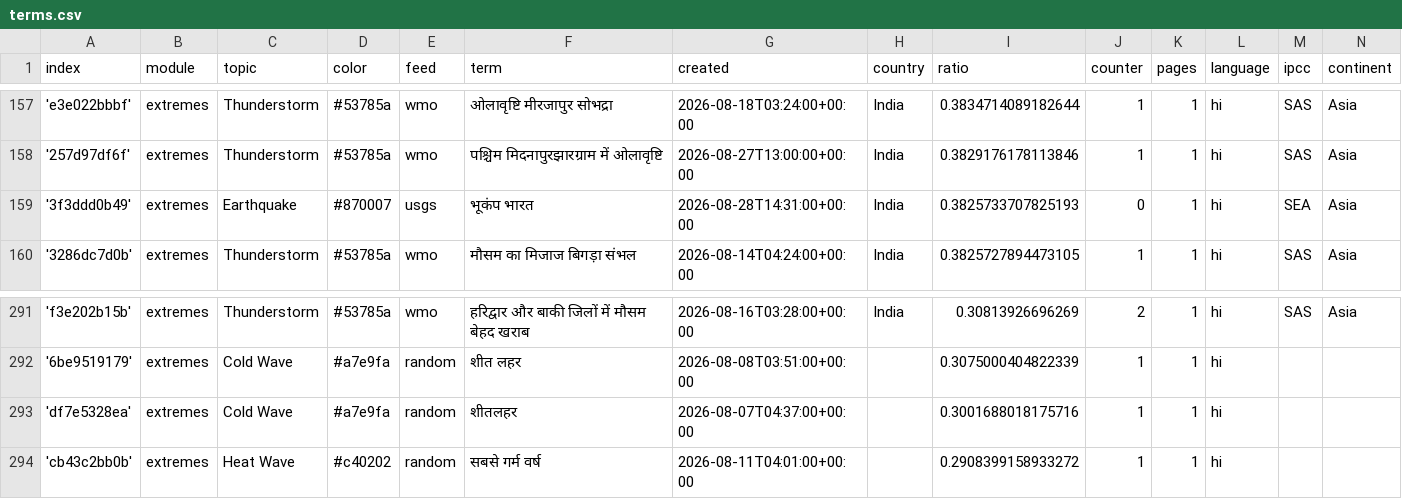
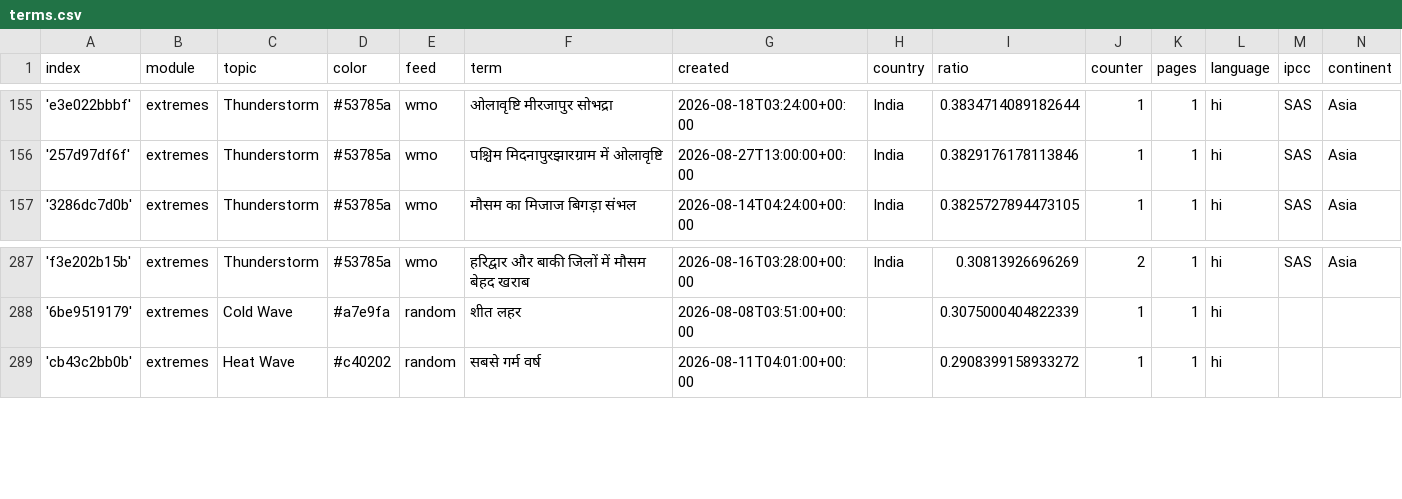
Before and after one commit to hannak555-news/HindiExtremes, a CSV file: terms.csv, drawn as a sheet; only a part is shown, gaps mark what is left out; the diff covers the shown part only.

```diff
--- a/terms.csv
+++ b/terms.csv
@@ -158,3 +156,2 @@ index,module,topic,color,feed,term,created,country,ratio,counter,pages,language,
 '257d97df6f',extremes,Thunderstorm,#53785a,wmo,पश्चिम मिदनापुरझारग्राम में ओलावृष्टि,2026-08-27T13:00:00+00:00,India,0.3829176178113846,1,1,hi,SAS,Asia
-'3f3ddd0b49',extremes,Earthquake,#870007,usgs,भूकंप भारत,2026-08-28T14:31:00+00:00,India,0.3825733707825193,0,1,hi,SEA,Asia
 '3286dc7d0b',extremes,Thunderstorm,#53785a,wmo,मौसम का मिजाज बिगड़ा संभल,2026-08-14T04:24:00+00:00,India,0.3825727894473105,1,1,hi,SAS,Asia
@@ -292,3 +288,2 @@ index,module,topic,color,feed,term,created,country,ratio,counter,pages,language,
 '6be9519179',extremes,Cold Wave,#a7e9fa,random,शीत लहर,2026-08-08T03:51:00+00:00,,0.3075000404822339,1,1,hi,,
-'df7e5328ea',extremes,Cold Wave,#a7e9fa,random,शीतलहर,2026-08-07T04:37:00+00:00,,0.3001688018175716,1,1,hi,,
 'cb43c2bb0b',extremes,Heat Wave,#c40202,random,सबसे गर्म वर्ष,2026-08-11T04:01:00+00:00,,0.2908399158933272,1,1,hi,,
```
Also changed, not shown: 1 added row, 4 removed rows and 1 edited cell elsewhere in this file.
